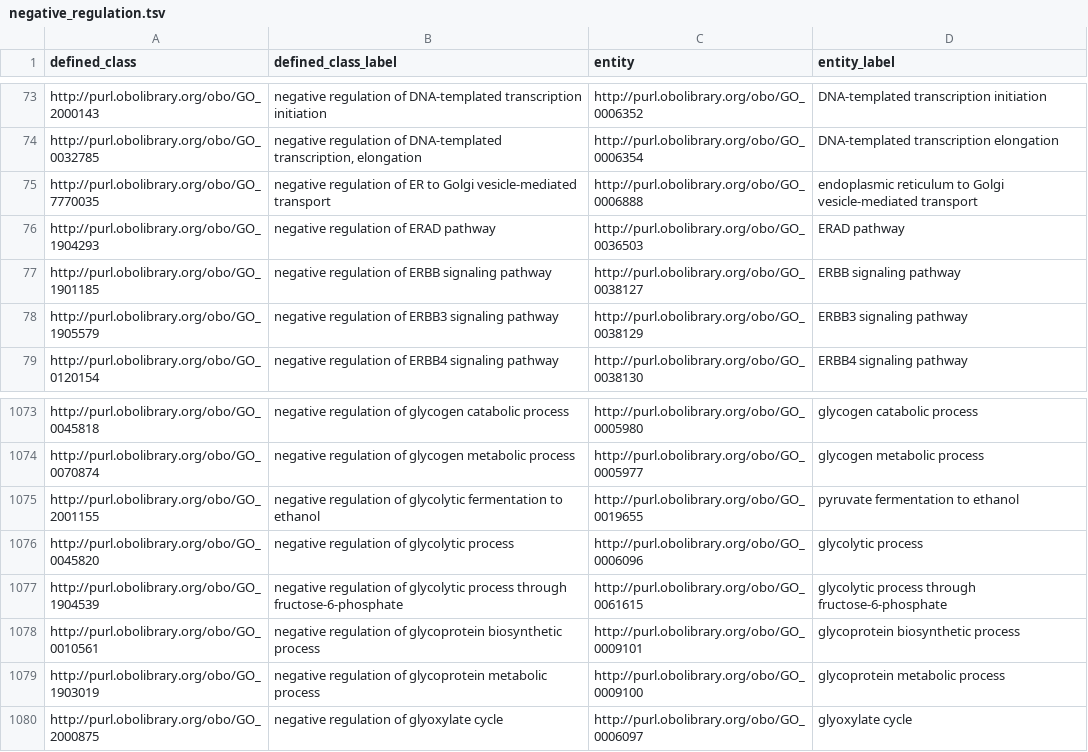
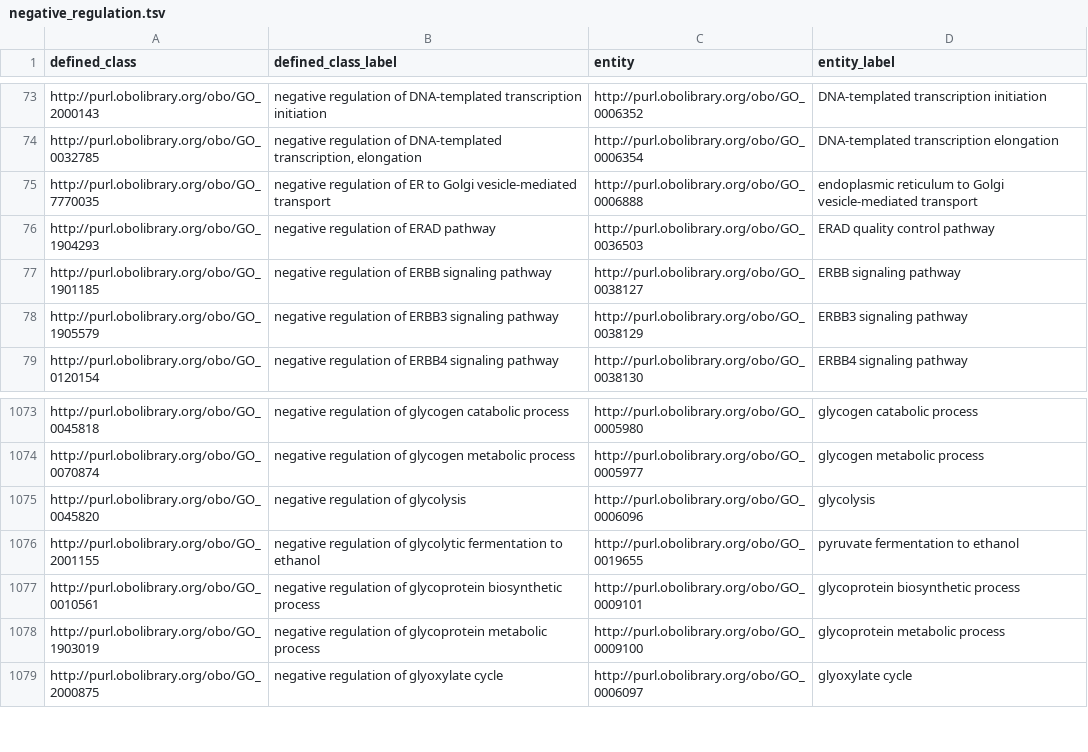
Before and after one commit to geneontology/go-ontology, a TSV file: src/design_patterns/negative_regulation.tsv, drawn as a sheet; only a part is shown, gaps mark what is left out.

```diff
--- a/src/design_patterns/negative_regulation.tsv
+++ b/src/design_patterns/negative_regulation.tsv
@@ -75,3 +75,3 @@ http://purl.obolibrary.org/obo/GO_0032785	negative regulation of DNA-templated t
 http://purl.obolibrary.org/obo/GO_7770035	negative regulation of ER to Golgi vesicle-mediated transport	http://purl.obolibrary.org/obo/GO_0006888	endoplasmic reticulum to Golgi vesicle-mediated transport
-http://purl.obolibrary.org/obo/GO_1904293	negative regulation of ERAD pathway	http://purl.obolibrary.org/obo/GO_0036503	ERAD pathway
+http://purl.obolibrary.org/obo/GO_1904293	negative regulation of ERAD pathway	http://purl.obolibrary.org/obo/GO_0036503	ERAD quality control pathway
 http://purl.obolibrary.org/obo/GO_1901185	negative regulation of ERBB signaling pathway	http://purl.obolibrary.org/obo/GO_0038127	ERBB signaling pathway
@@ -1074,5 +1074,4 @@ http://purl.obolibrary.org/obo/GO_0045818	negative regulation of glycogen catabo
 http://purl.obolibrary.org/obo/GO_0070874	negative regulation of glycogen metabolic process	http://purl.obolibrary.org/obo/GO_0005977	glycogen metabolic process
+http://purl.obolibrary.org/obo/GO_0045820	negative regulation of glycolysis	http://purl.obolibrary.org/obo/GO_0006096	glycolysis
 http://purl.obolibrary.org/obo/GO_2001155	negative regulation of glycolytic fermentation to ethanol	http://purl.obolibrary.org/obo/GO_0019655	pyruvate fermentation to ethanol
-http://purl.obolibrary.org/obo/GO_0045820	negative regulation of glycolytic process	http://purl.obolibrary.org/obo/GO_0006096	glycolytic process
-http://purl.obolibrary.org/obo/GO_1904539	negative regulation of glycolytic process through fructose-6-phosphate	http://purl.obolibrary.org/obo/GO_0061615	glycolytic process through fructose-6-phosphate
 http://purl.obolibrary.org/obo/GO_0010561	negative regulation of glycoprotein biosynthetic process	http://purl.obolibrary.org/obo/GO_0009101	glycoprotein biosynthetic process
```
Also changed, not shown: src/design_patterns/occursIn.tsv, src/design_patterns/positive_regulation.tsv, 15 other files.
